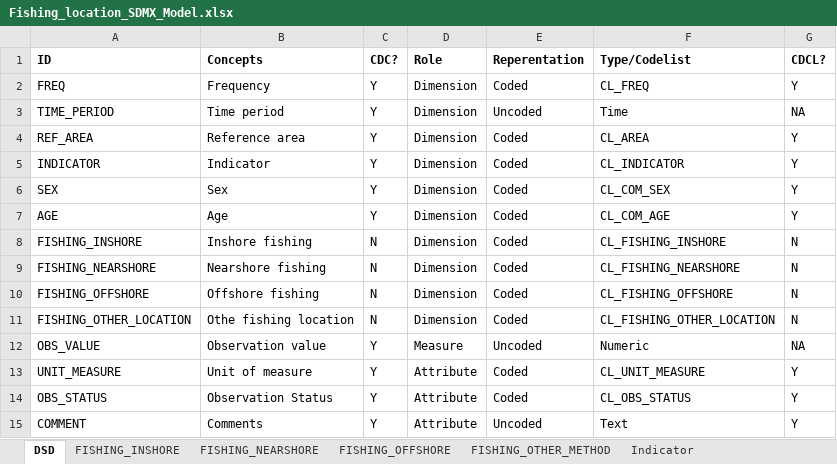
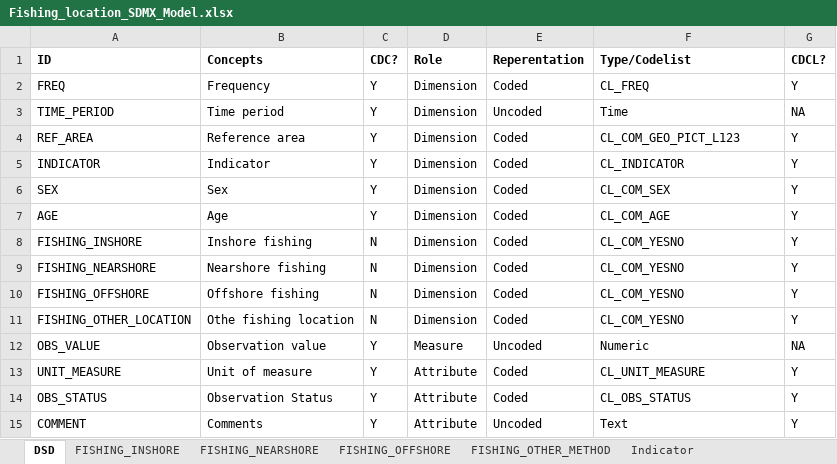
Before and after one commit to PacificCommunity/sdd-household-primary-activity-processing, an Excel workbook: model/Fishing_location_SDMX_Model.xlsx, sheet DSD, drawn as a sheet; values as stored, in another font and other column widths than the file's, no borders; the diff names each change by its address in the sheet, - before the commit and + after, or states it on an @@ line.

```diff
--- a/model/Fishing_location_SDMX_Model.xlsx (sheet DSD)
+++ b/model/Fishing_location_SDMX_Model.xlsx (sheet DSD)
-F4 (Type/Codelist): CL_AREA
+F4 (Type/Codelist): CL_COM_GEO_PICT_L123
-F8 (Type/Codelist): CL_FISHING_INSHORE
+F8 (Type/Codelist): CL_COM_YESNO
-G8:G11 (CDCL?): N
+G8:G11 (CDCL?): Y
-F9 (Type/Codelist): CL_FISHING_NEARSHORE
+F9 (Type/Codelist): CL_COM_YESNO
-F10 (Type/Codelist): CL_FISHING_OFFSHORE
+F10 (Type/Codelist): CL_COM_YESNO
-F11 (Type/Codelist): CL_FISHING_OTHER_LOCATION
+F11 (Type/Codelist): CL_COM_YESNO
```
Also changed, not shown: model/Fishing_method_SDMX_Model.xlsx, model/Livestock_SDMX_Model.xlsx, 1 other file.
